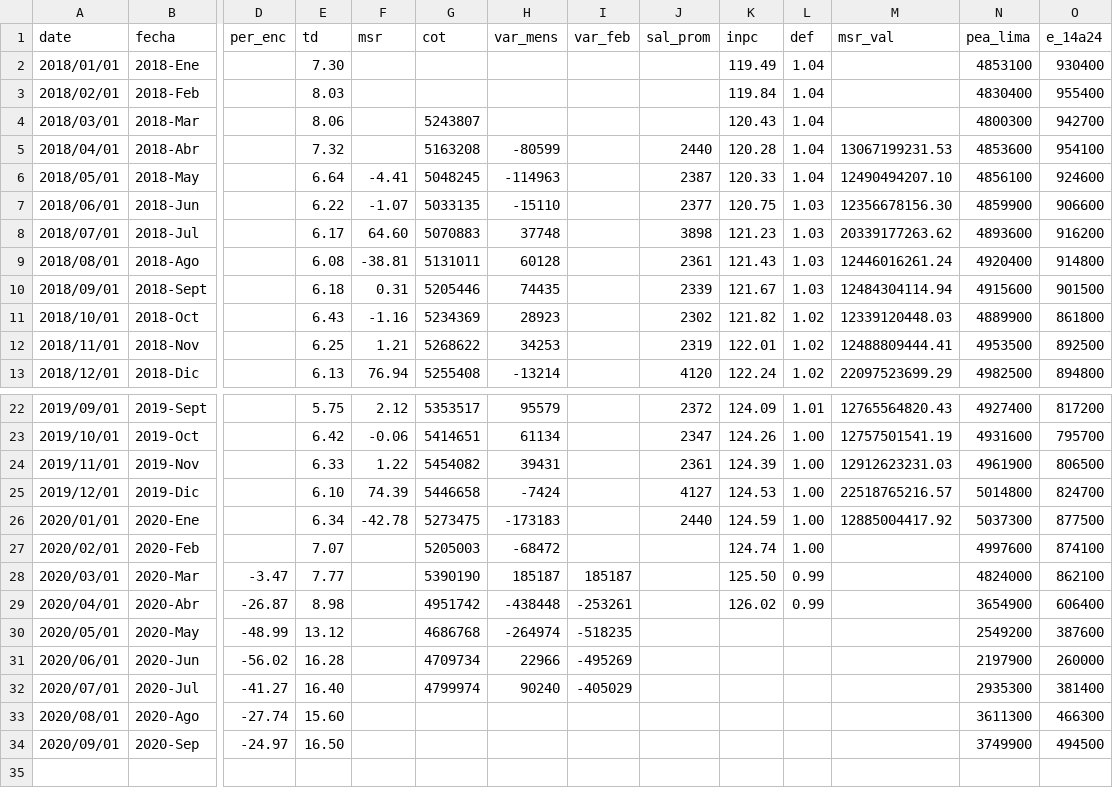
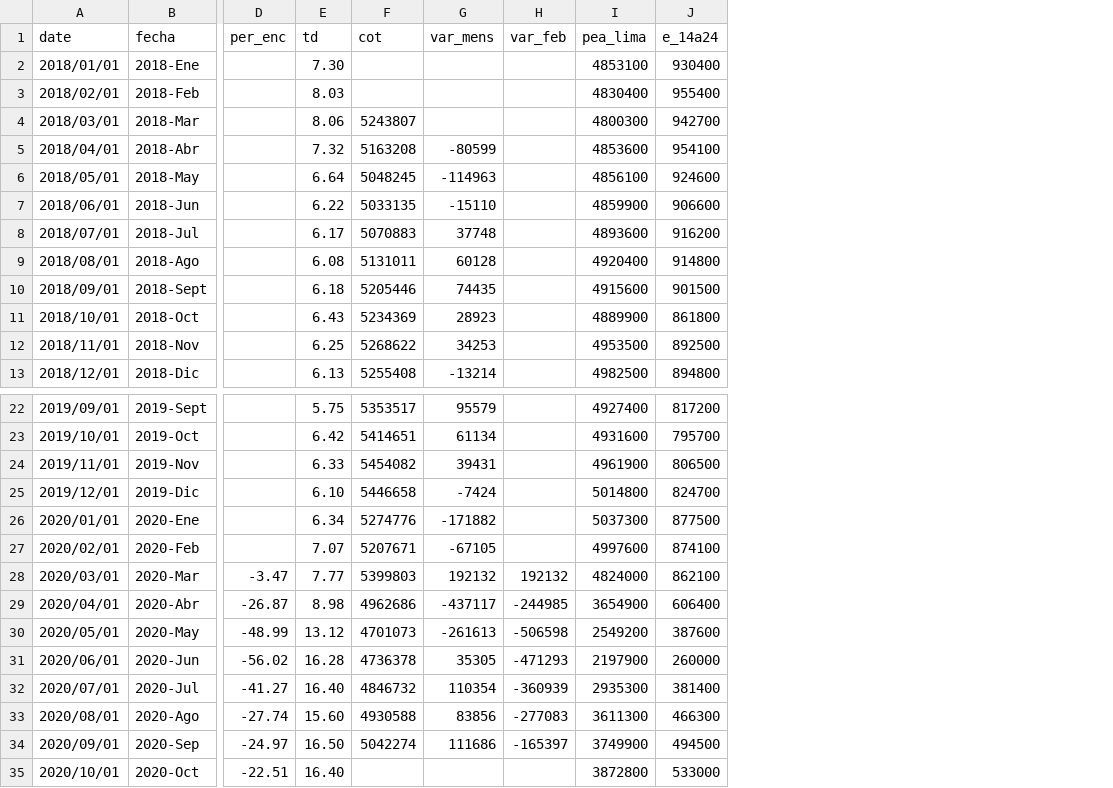
Before and after one commit to paoovela/BID, a CSV file: PER.csv, drawn as a sheet; only a part is shown, gaps mark what is left out; removed rows and columns are numbered as before the commit, all else as after; rows hold the shown columns only; the diff names each change by its address in the sheet, - before the commit and + after, or states it on an @@ line.

```diff
--- a/PER.csv
+++ b/PER.csv
-column F (msr), rows 6-13: -4.41 | -1.07 | 64.60 | -38.81 | 0.31 | -1.16 | 1.21 | 76.94; rows 22-26: 2.12 | -0.06 | 1.22 | 74.39 | -42.78
-column J (sal_prom), rows 5-13: 2440 | 2387 | 2377 | 3898 | 2361 | 2339 | 2302 | 2319 | 4120; rows 22-26: 2372 | 2347 | 2361 | 4127 | 2440
-column K (inpc), rows 2-13: 119.49 | 119.84 | 120.43 | 120.28 | 120.33 | 120.75 | 121.23 | 121.43 | 121.67 | 121.82 | 122.01 | 122.24; rows 22-29: 124.09 | 124.26 | 124.39 | 124.53 | 124.59 | 124.74 | 125.50 | 126.02
-column L (def), rows 2-13: 1.04 | 1.04 | 1.04 | 1.04 | 1.04 | 1.03 | 1.03 | 1.03 | 1.03 | 1.02 | 1.02 | 1.02; rows 22-29: 1.01 | 1.00 | 1.00 | 1.00 | 1.00 | 1.00 | 0.99 | 0.99
-column M (msr_val), rows 5-13: 13067199231.53 | 12490494207.10 | 12356678156.30 | 20339177263.62 | 12446016261.24 | 12484304114.94 | 12339120448.03 | 12488809444.41 | 22097523699.29; rows 22-26: 12765564820.43 | 12757501541.19 | 12912623231.03 | 22518765216.57 | 12885004417.92
-F26 (cot): 5273475
+F26 (cot): 5274776
-G26 (var_mens): -173183
+G26 (var_mens): -171882
-F27 (cot): 5205003
+F27 (cot): 5207671
-G27 (var_mens): -68472
+G27 (var_mens): -67105
-F28 (cot): 5390190
+F28 (cot): 5399803
-G28 (var_mens): 185187
+G28 (var_mens): 192132
-H28 (var_feb): 185187
+H28 (var_feb): 192132
-F29 (cot): 4951742
+F29 (cot): 4962686
-G29 (var_mens): -438448
+G29 (var_mens): -437117
-H29 (var_feb): -253261
+H29 (var_feb): -244985
-F30 (cot): 4686768
+F30 (cot): 4701073
-G30 (var_mens): -264974
+G30 (var_mens): -261613
-H30 (var_feb): -518235
+H30 (var_feb): -506598
-F31 (cot): 4709734
+F31 (cot): 4736378
-G31 (var_mens): 22966
+G31 (var_mens): 35305
-H31 (var_feb): -495269
+H31 (var_feb): -471293
-F32 (cot): 4799974
+F32 (cot): 4846732
-G32 (var_mens): 90240
+G32 (var_mens): 110354
-H32 (var_feb): -405029
+H32 (var_feb): -360939
-F33 (cot): (empty)
+F33 (cot): 4930588
-G33 (var_mens): (empty)
+G33 (var_mens): 83856
-H33 (var_feb): (empty)
+H33 (var_feb): -277083
-F34 (cot): (empty)
+F34 (cot): 5042274
-G34 (var_mens): (empty)
+G34 (var_mens): 111686
-H34 (var_feb): (empty)
+H34 (var_feb): -165397
+row 35: 2020/10/01 | 2020-Oct | -22.51 | 16.40 |  |  |  | 3872800 | 533000
```
Also changed, not shown: MEX.csv, NIC.csv, 3 other files.
